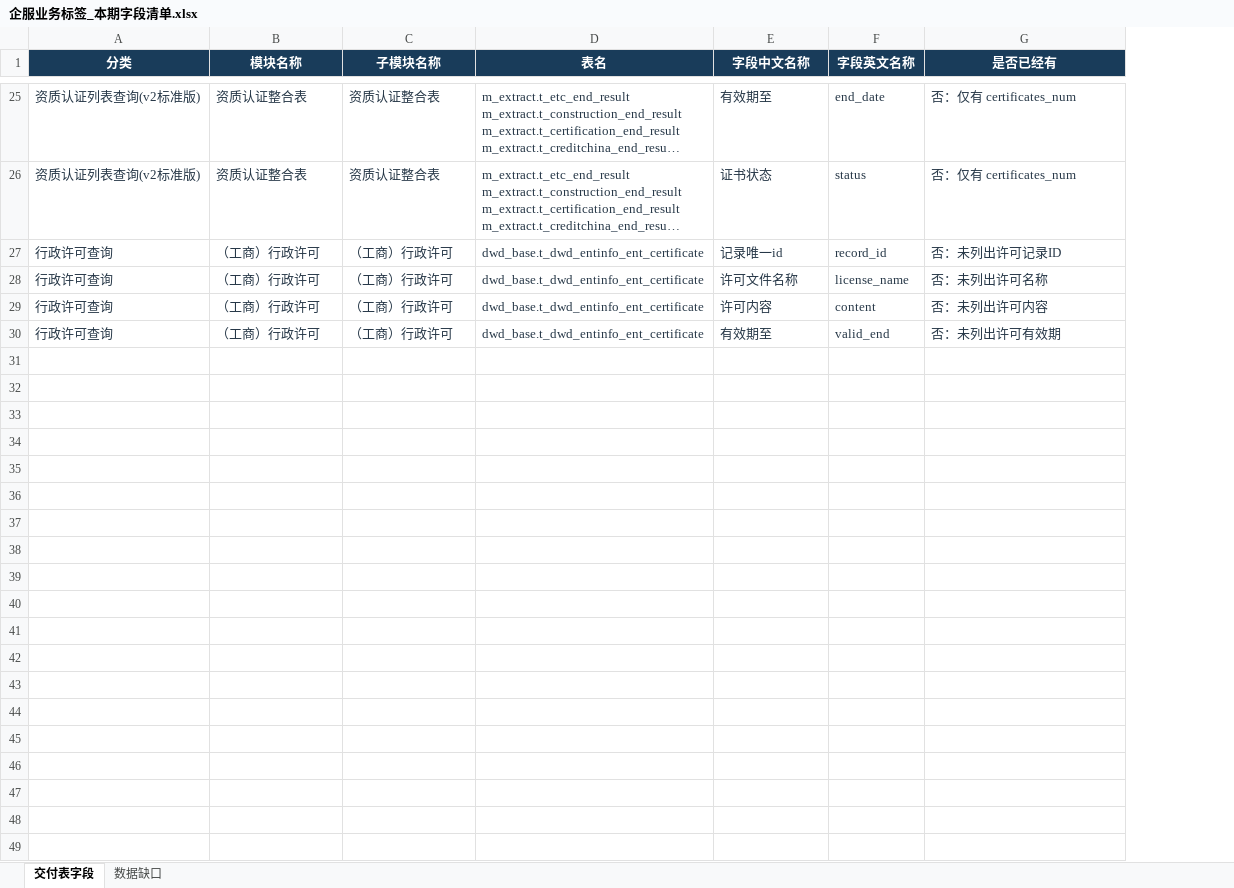
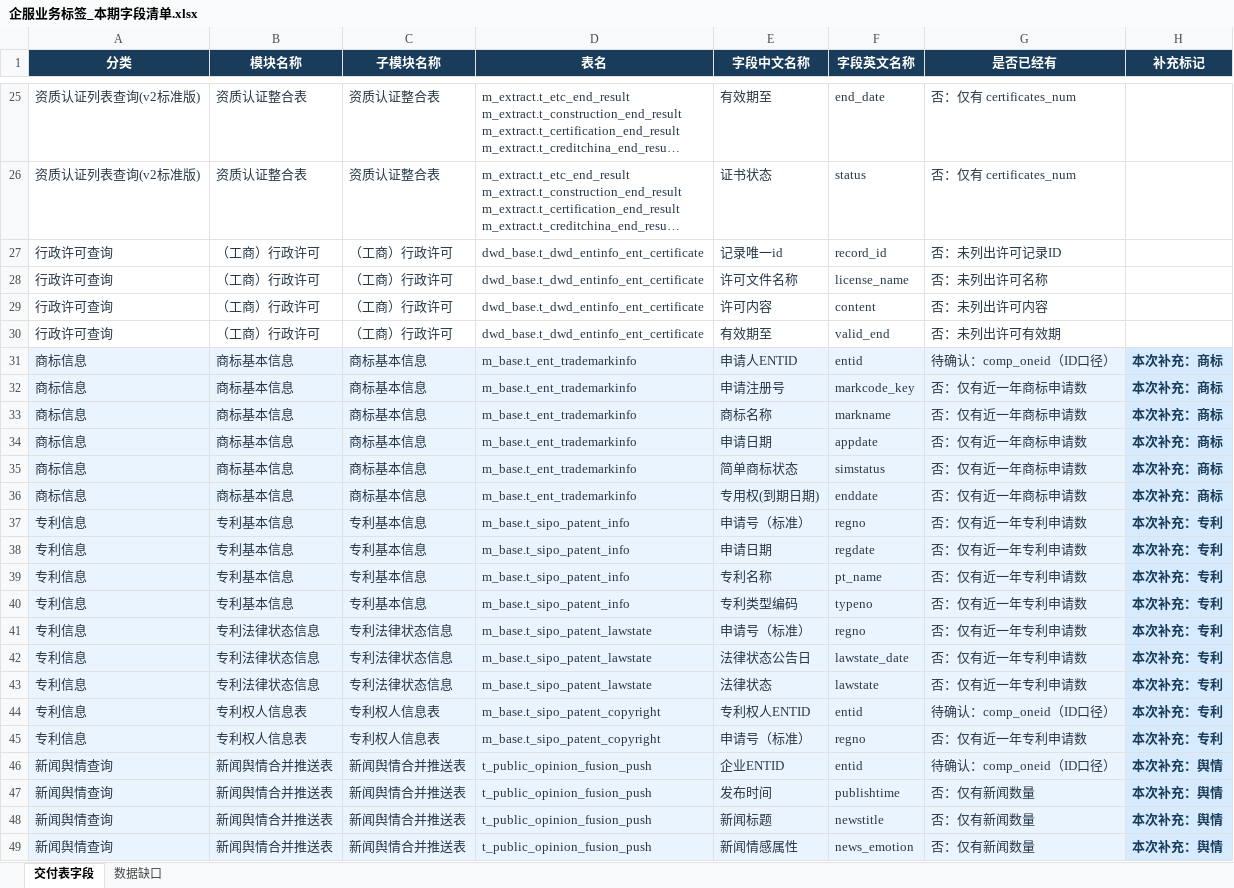
Before and after one commit to lj19960311-tech/CRM-AI, an Excel workbook: 02-需求文档/企服业务标签_本期字段清单.xlsx, sheet 交付表字段, drawn as a sheet; only a part is shown, gaps mark what is left out; long unchanged cells end in …; values as stored, in another font and other column widths than the file's, no borders; conditional formats and table styles not drawn; the diff covers the shown part only; the diff names each change by its address in the sheet, - before the commit and + after, or states it on an @@ line.

```diff
--- a/02-需求文档/企服业务标签_本期字段清单.xlsx (sheet 交付表字段)
+++ b/02-需求文档/企服业务标签_本期字段清单.xlsx (sheet 交付表字段)
+column H (补充标记), empty
+row 31: 商标信息 | 商标基本信息 | 商标基本信息 | m_base.t_ent_trademarkinfo | 申请人ENTID | entid | 待确认：comp_oneid（ID口径） | 本次补充：商标
+row 32: 商标信息 | 商标基本信息 | 商标基本信息 | m_base.t_ent_trademarkinfo | 申请注册号 | markcode_key | 否：仅有近一年商标申请数 | 本次补充：商标
+row 33: 商标信息 | 商标基本信息 | 商标基本信息 | m_base.t_ent_trademarkinfo | 商标名称 | markname | 否：仅有近一年商标申请数 | 本次补充：商标
+row 34: 商标信息 | 商标基本信息 | 商标基本信息 | m_base.t_ent_trademarkinfo | 申请日期 | appdate | 否：仅有近一年商标申请数 | 本次补充：商标
+row 35: 商标信息 | 商标基本信息 | 商标基本信息 | m_base.t_ent_trademarkinfo | 简单商标状态 | simstatus | 否：仅有近一年商标申请数 | 本次补充：商标
+row 36: 商标信息 | 商标基本信息 | 商标基本信息 | m_base.t_ent_trademarkinfo | 专用权(到期日期) | enddate | 否：仅有近一年商标申请数 | 本次补充：商标
+row 37: 专利信息 | 专利基本信息 | 专利基本信息 | m_base.t_sipo_patent_info | 申请号（标准） | regno | 否：仅有近一年专利申请数 | 本次补充：专利
+row 38: 专利信息 | 专利基本信息 | 专利基本信息 | m_base.t_sipo_patent_info | 申请日期 | regdate | 否：仅有近一年专利申请数 | 本次补充：专利
+row 39: 专利信息 | 专利基本信息 | 专利基本信息 | m_base.t_sipo_patent_info | 专利名称 | pt_name | 否：仅有近一年专利申请数 | 本次补充：专利
+row 40: 专利信息 | 专利基本信息 | 专利基本信息 | m_base.t_sipo_patent_info | 专利类型编码 | typeno | 否：仅有近一年专利申请数 | 本次补充：专利
+row 41: 专利信息 | 专利法律状态信息 | 专利法律状态信息 | m_base.t_sipo_patent_lawstate | 申请号（标准） | regno | 否：仅有近一年专利申请数 | 本次补充：专利
+row 42: 专利信息 | 专利法律状态信息 | 专利法律状态信息 | m_base.t_sipo_patent_lawstate | 法律状态公告日 | lawstate_date | 否：仅有近一年专利申请数 | 本次补充：专利
+row 43: 专利信息 | 专利法律状态信息 | 专利法律状态信息 | m_base.t_sipo_patent_lawstate | 法律状态 | lawstate | 否：仅有近一年专利申请数 | 本次补充：专利
+row 44: 专利信息 | 专利权人信息表 | 专利权人信息表 | m_base.t_sipo_patent_copyright | 专利权人ENTID | entid | 待确认：comp_oneid（ID口径） | 本次补充：专利
+row 45: 专利信息 | 专利权人信息表 | 专利权人信息表 | m_base.t_sipo_patent_copyright | 申请号（标准） | regno | 否：仅有近一年专利申请数 | 本次补充：专利
+row 46: 新闻舆情查询 | 新闻舆情合并推送表 | 新闻舆情合并推送表 | t_public_opinion_fusion_push | 企业ENTID | entid | 待确认：comp_oneid（ID口径） | 本次补充：舆情
+row 47: 新闻舆情查询 | 新闻舆情合并推送表 | 新闻舆情合并推送表 | t_public_opinion_fusion_push | 发布时间 | publishtime | 否：仅有新闻数量 | 本次补充：舆情
+row 48: 新闻舆情查询 | 新闻舆情合并推送表 | 新闻舆情合并推送表 | t_public_opinion_fusion_push | 新闻标题 | newstitle | 否：仅有新闻数量 | 本次补充：舆情
+row 49: 新闻舆情查询 | 新闻舆情合并推送表 | 新闻舆情合并推送表 | t_public_opinion_fusion_push | 新闻情感属性 | news_emotion | 否：仅有新闻数量 | 本次补充：舆情
```
Also changed, not shown: 52 added rows elsewhere in this sheet, sheet 数据缺口, 1 other file.
